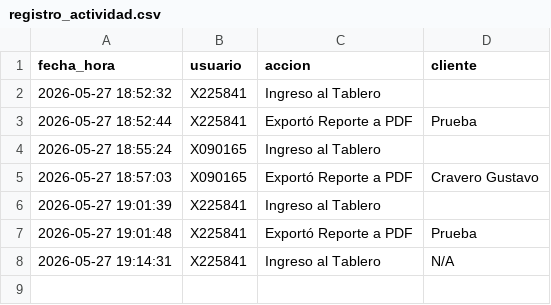
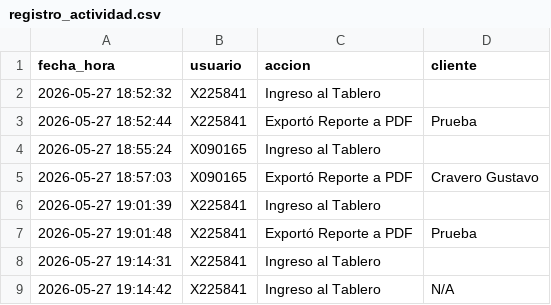
Before and after one commit to suyai-d/reportes-seguridad-db, a CSV file: registro_actividad.csv, drawn as a sheet.

Commit message:
Log: X225841 - Ingreso al Tablero

```diff
--- a/registro_actividad.csv
+++ b/registro_actividad.csv
@@ -7,2 +7,3 @@ fecha_hora,usuario,accion,cliente
 2026-05-27 19:01:48,X225841,Exportó Reporte a PDF,Prueba
-2026-05-27 19:14:31,X225841,Ingreso al Tablero,N/A
+2026-05-27 19:14:31,X225841,Ingreso al Tablero,
+2026-05-27 19:14:42,X225841,Ingreso al Tablero,N/A
```
